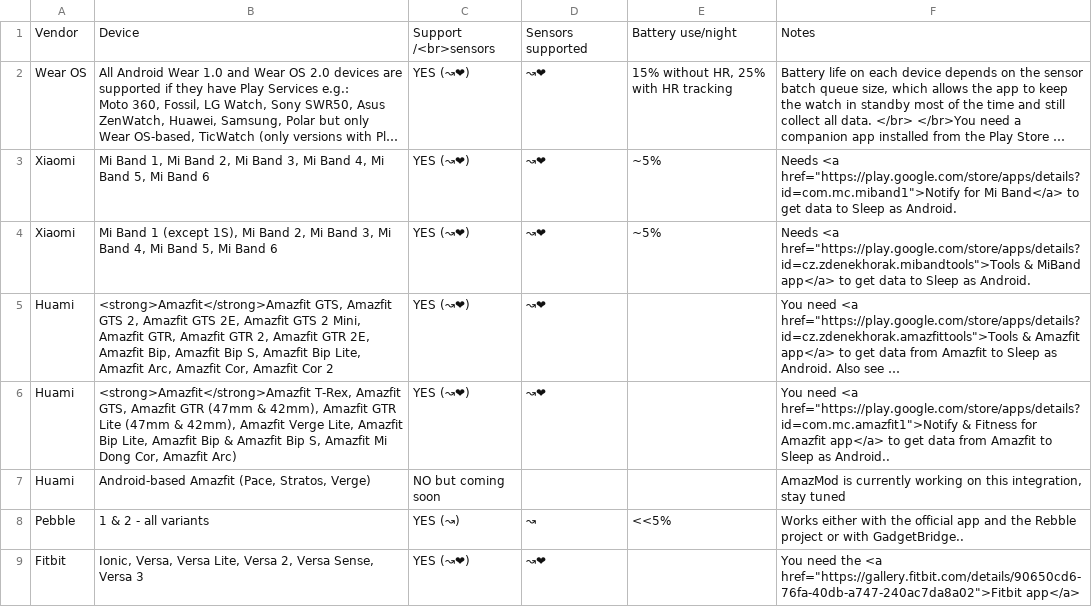
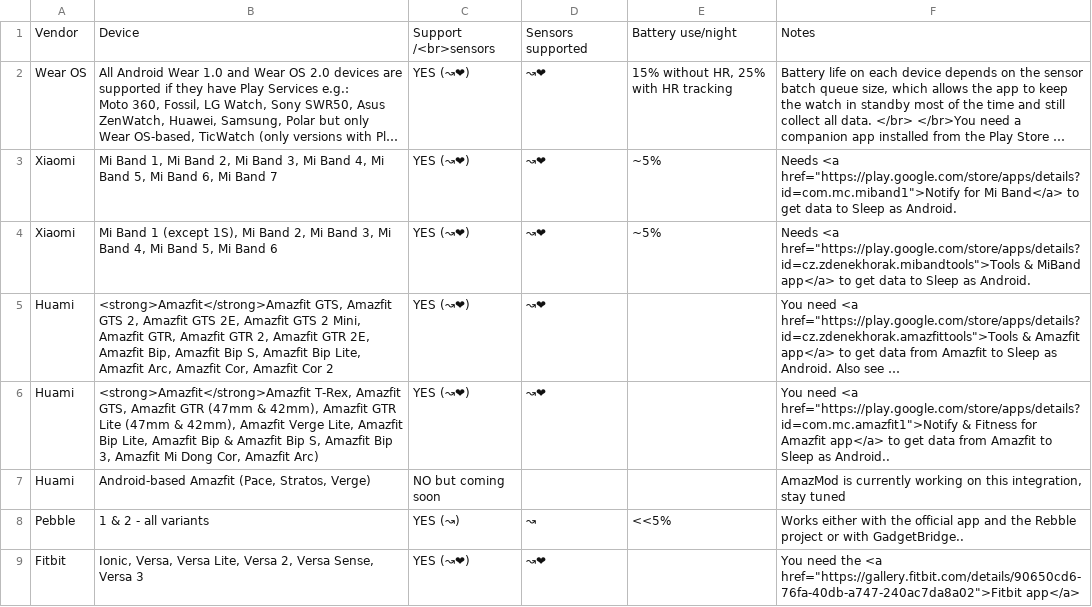
Before and after one commit to urbandroid-team/sleep-docs, a CSV file: _data/wearables.csv, drawn as a sheet; only a part is shown; long unchanged cells end in …; the diff names each change by its address in the sheet, - before the commit and + after, or states it on an @@ line.

```diff
--- a/_data/wearables.csv
+++ b/_data/wearables.csv
-B3: …Mi Band 6
+B3: …Mi Band 6, Mi Band 7
-B6: …S, Amazfit Mi Dong…
+B6: …S, Amazfit Bip 3, Amazfit Mi Dong…
```
Also changed, not shown: 1 other file.
